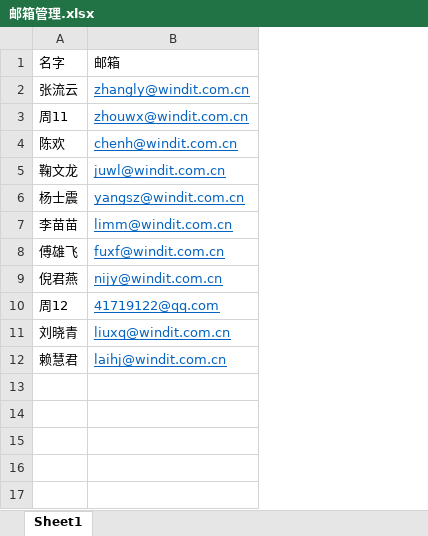
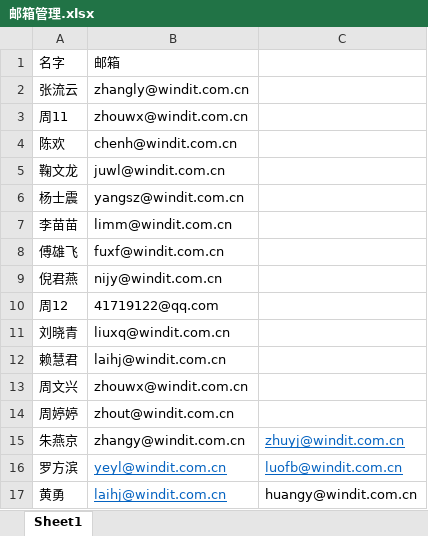
Before and after one commit to zhouf00/Notify, an Excel workbook: conf/邮箱管理.xlsx, sheet Sheet1, drawn as a sheet; values as stored, in another font and other column widths than the file's, no borders; the diff names each change by its address in the sheet, - before the commit and + after, or states it on an @@ line.

```diff
--- a/conf/邮箱管理.xlsx (sheet Sheet1)
+++ b/conf/邮箱管理.xlsx (sheet Sheet1)
+column C, empty
@@ B2:B12 underline: on → off, text colour: #0563C1 → black @@
+row 13: 周文兴 | zhouwx@windit.com.cn
+row 14: 周婷婷 | zhout@windit.com.cn
+row 15: 朱燕京 | zhangy@windit.com.cn | zhuyj@windit.com.cn
+row 16: 罗方滨 | yeyl@windit.com.cn | luofb@windit.com.cn
+row 17: 黄勇 | laihj@windit.com.cn | huangy@windit.com.cn
```
Also changed, not shown: 5 other files.
